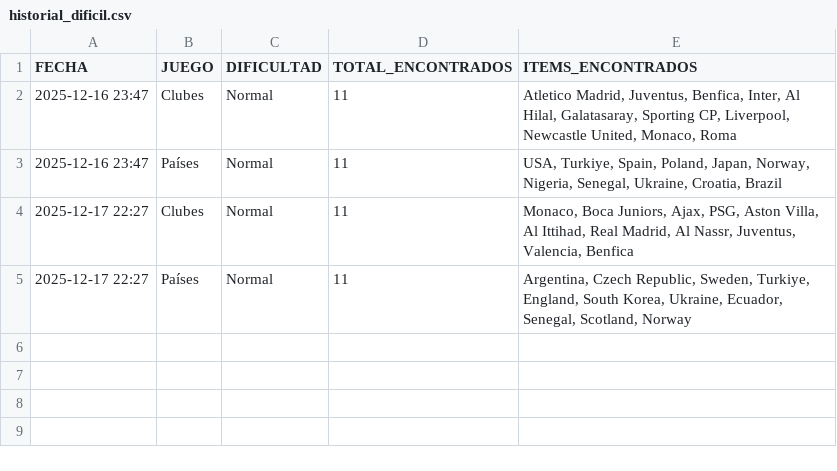
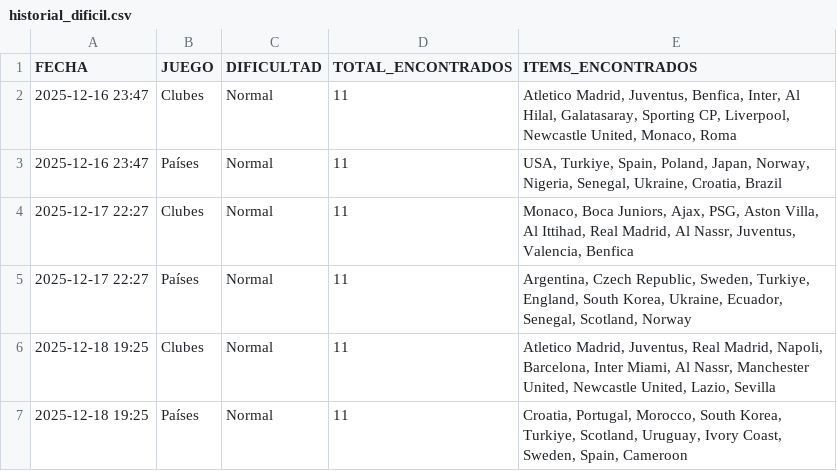
Before and after one commit to candelamtx32/scraping_futbol11, a CSV file: historial_dificil.csv, drawn as a sheet.

Commit message:
dificil 18 12

```diff
--- a/historial_dificil.csv
+++ b/historial_dificil.csv
@@ -5 +5,3 @@ FECHA;JUEGO;DIFICULTAD;TOTAL_ENCONTRADOS;ITEMS_ENCONTRADOS
 2025-12-17 22:27;Países;Normal;11;Argentina, Czech Republic, Sweden, Turkiye, England, South Korea, Ukraine, Ecuador, Senegal, Scotland, Norway
+2025-12-18 19:25;Clubes;Normal;11;Atletico Madrid, Juventus, Real Madrid, Napoli, Barcelona, Inter Miami, Al Nassr, Manchester United, Newcastle United, Lazio, Sevilla
+2025-12-18 19:25;Países;Normal;11;Croatia, Portugal, Morocco, South Korea, Turkiye, Scotland, Uruguay, Ivory Coast, Sweden, Spain, Cameroon
```
Also changed, not shown: 1 other file.
